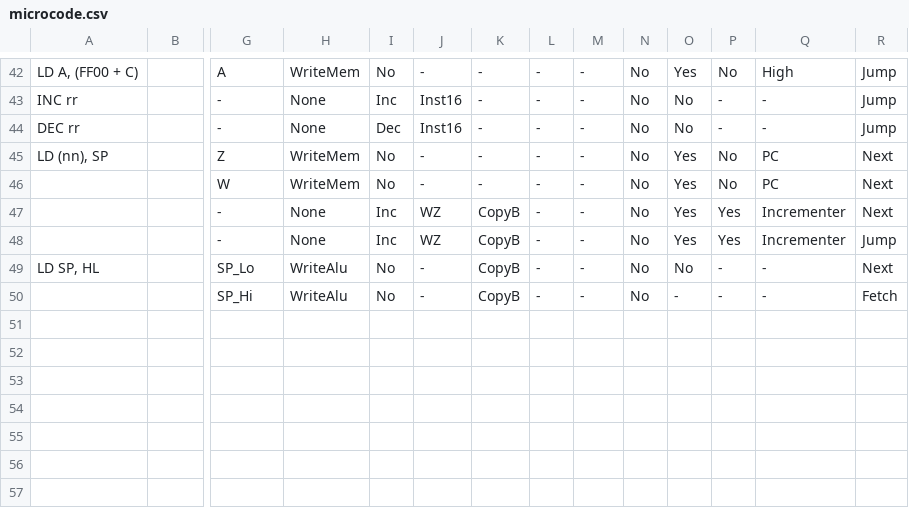
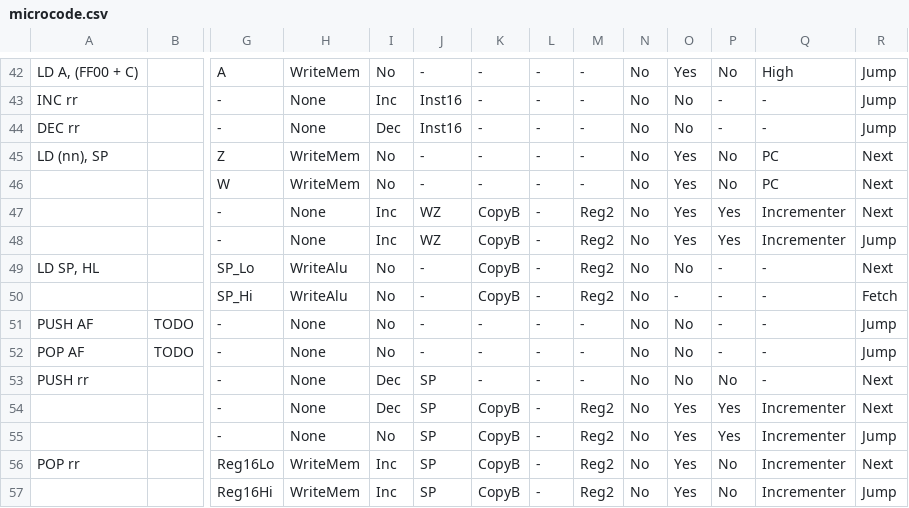
Before and after one commit to elipsitz/gameboy-fpga, a CSV file: rtl/microcode.csv, drawn as a sheet; only a part is shown, gaps mark what is left out; rows hold the shown columns only; the diff names each change by its address in the sheet, - before the commit and + after, or states it on an @@ line.

Commit message:
Implement PUSH/POP (for registers other than AF)

```diff
--- a/rtl/microcode.csv
+++ b/rtl/microcode.csv
-M47:M50: -
+M47:M50: Reg2
+row 51: PUSH AF | TODO | - | None | No | - | - | - | - | No | No | - | - | Jump
+row 52: POP AF | TODO | - | None | No | - | - | - | - | No | No | - | - | Jump
+row 53: PUSH rr |  | - | None | Dec | SP | - | - | - | No | No | No | - | Next
+row 54:  |  | - | None | Dec | SP | CopyB | - | Reg2 | No | Yes | Yes | Incrementer | Next
+row 55:  |  | - | None | No | SP | CopyB | - | Reg2 | No | Yes | Yes | Incrementer | Jump
+row 56: POP rr |  | Reg16Lo | WriteMem | Inc | SP | CopyB | - | Reg2 | No | Yes | No | Incrementer | Next
+row 57:  |  | Reg16Hi | WriteMem | Inc | SP | CopyB | - | Reg2 | No | Yes | No | Incrementer | Jump
```
Also changed, not shown: 5 other files.
